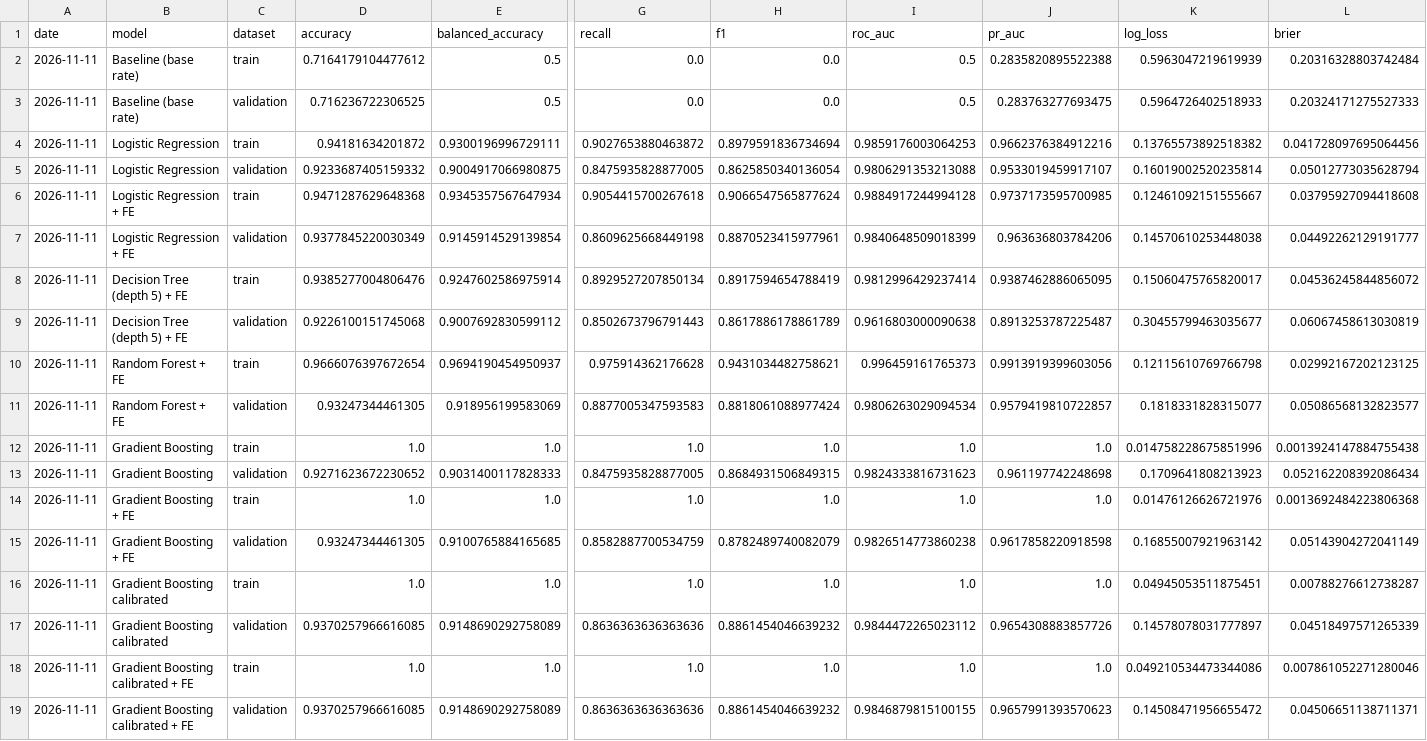
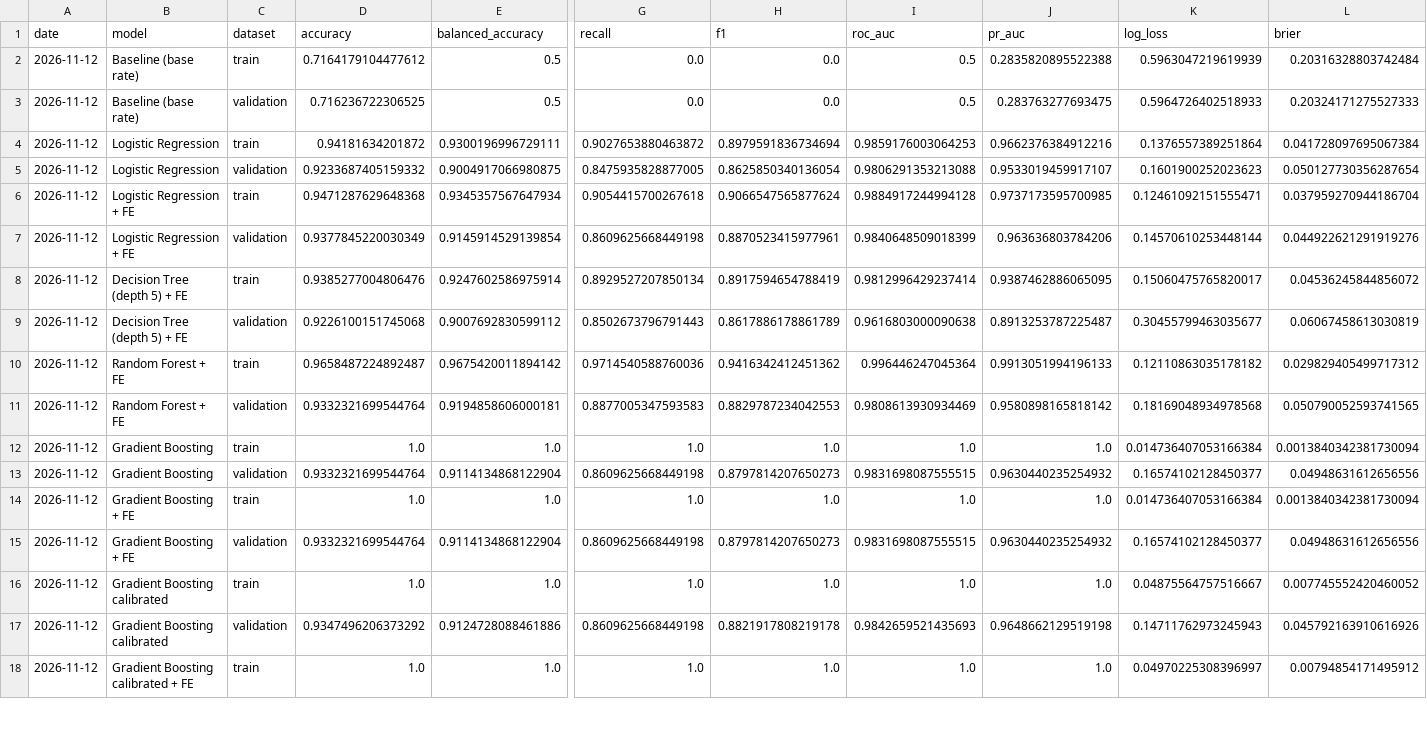
Before and after one commit to andrecapote1999/edsb_1, a CSV file: notebooks/reports_experiments_churn.csv, drawn as a sheet; only a part is shown, gaps mark what is left out; removed rows and columns are numbered as before the commit, all else as after; rows hold the shown columns only; the diff covers the shown part only; the diff names each change by its address in the sheet, - before the commit and + after, or states it on an @@ line.

Commit message:
_ajustes

```diff
--- a/notebooks/reports_experiments_churn.csv
+++ b/notebooks/reports_experiments_churn.csv
-A2:A9 (date): 2026-11-11
+A2:A9 (date): 2026-11-12
-K4 (log_loss): 0.13765573892518382
+K4 (log_loss): 0.1376557389251864
-L4 (brier): 0.041728097695064456
+L4 (brier): 0.041728097695067384
-K5 (log_loss): 0.16019002520235814
+K5 (log_loss): 0.1601900252023623
-L5 (brier): 0.05012773035628794
+L5 (brier): 0.050127730356287654
-K6 (log_loss): 0.12461092151555667
+K6 (log_loss): 0.12461092151555471
-L6 (brier): 0.03795927094418608
+L6 (brier): 0.037959270944186704
-K7 (log_loss): 0.14570610253448038
+K7 (log_loss): 0.14570610253448144
-L7 (brier): 0.04492262129191777
+L7 (brier): 0.044922621291919276
-row 10: 2026-11-11 | Random Forest + FE | train | 0.9666076397672654 | 0.9694190454950937 | 0.975914362176628 | 0.9431034482758621 | 0.996459161765373 | 0.9913919399603056 | 0.12115610769766798 | 0.02992167202123125
-row 11: 2026-11-11 | Random Forest + FE | validation | 0.93247344461305 | 0.918956199583069 | 0.8877005347593583 | 0.8818061088977424 | 0.9806263029094534 | 0.9579419810722857 | 0.1818331828315077 | 0.05086568132823577
+row 10: 2026-11-12 | Random Forest + FE | train | 0.9658487224892487 | 0.9675420011894142 | 0.9714540588760036 | 0.9416342412451362 | 0.996446247045364 | 0.9913051994196133 | 0.12110863035178182 | 0.029829405499717312
+row 11: 2026-11-12 | Random Forest + FE | validation | 0.9332321699544764 | 0.9194858606000181 | 0.8877005347593583 | 0.8829787234042553 | 0.9808613930934469 | 0.9580898165818142 | 0.18169048934978568 | 0.050790052593741565
-A12 (date): 2026-11-11
+A12 (date): 2026-11-12
-K12 (log_loss): 0.014758228675851996
+K12 (log_loss): 0.014736407053166384
-L12 (brier): 0.0013924147884755438
+L12 (brier): 0.0013840342381730094
-row 13: 2026-11-11 | Gradient Boosting | validation | 0.9271623672230652 | 0.9031400117828333 | 0.8475935828877005 | 0.8684931506849315 | 0.9824333816731623 | 0.961197742248698 | 0.1709641808213923 | 0.052162208392086434
+row 13: 2026-11-12 | Gradient Boosting | validation | 0.9332321699544764 | 0.9114134868122904 | 0.8609625668449198 | 0.8797814207650273 | 0.9831698087555515 | 0.9630440235254932 | 0.16574102128450377 | 0.04948631612656556
-A14 (date): 2026-11-11
+A14 (date): 2026-11-12
-K14 (log_loss): 0.01476126626721976
+K14 (log_loss): 0.014736407053166384
-L14 (brier): 0.0013692484223806368
+L14 (brier): 0.0013840342381730094
-row 15: 2026-11-11 | Gradient Boosting + FE | validation | 0.93247344461305 | 0.9100765884165685 | 0.8582887700534759 | 0.8782489740082079 | 0.9826514773860238 | 0.9617858220918598 | 0.16855007921963142 | 0.05143904272041149
+row 15: 2026-11-12 | Gradient Boosting + FE | validation | 0.9332321699544764 | 0.9114134868122904 | 0.8609625668449198 | 0.8797814207650273 | 0.9831698087555515 | 0.9630440235254932 | 0.16574102128450377 | 0.04948631612656556
-A16 (date): 2026-11-11
+A16 (date): 2026-11-12
-K16 (log_loss): 0.04945053511875451
+K16 (log_loss): 0.04875564757516667
-L16 (brier): 0.00788276612738287
+L16 (brier): 0.007745552420460052
-row 17: 2026-11-11 | Gradient Boosting calibrated | validation | 0.9370257966616085 | 0.9148690292758089 | 0.8636363636363636 | 0.8861454046639232 | 0.9844472265023112 | 0.9654308883857726 | 0.14578078031777897 | 0.04518497571265339
+row 17: 2026-11-12 | Gradient Boosting calibrated | validation | 0.9347496206373292 | 0.9124728088461886 | 0.8609625668449198 | 0.8821917808219178 | 0.9842659521435693 | 0.9648662129519198 | 0.14711762973245943 | 0.045792163910616926
-A18 (date): 2026-11-11
+A18 (date): 2026-11-12
-K18 (log_loss): 0.049210534473344086
+K18 (log_loss): 0.04970225308396997
-L18 (brier): 0.007861052271280046
+L18 (brier): 0.00794854171495912
-row 19: 2026-11-11 | Gradient Boosting calibrated + FE | validation | 0.9370257966616085 | 0.9148690292758089 | 0.8636363636363636 | 0.8861454046639232 | 0.9846879815100155 | 0.9657991393570623 | 0.14508471956655472 | 0.04506651138711371
```
Also changed, not shown: 2 added rows and 1 removed row elsewhere in this file.
